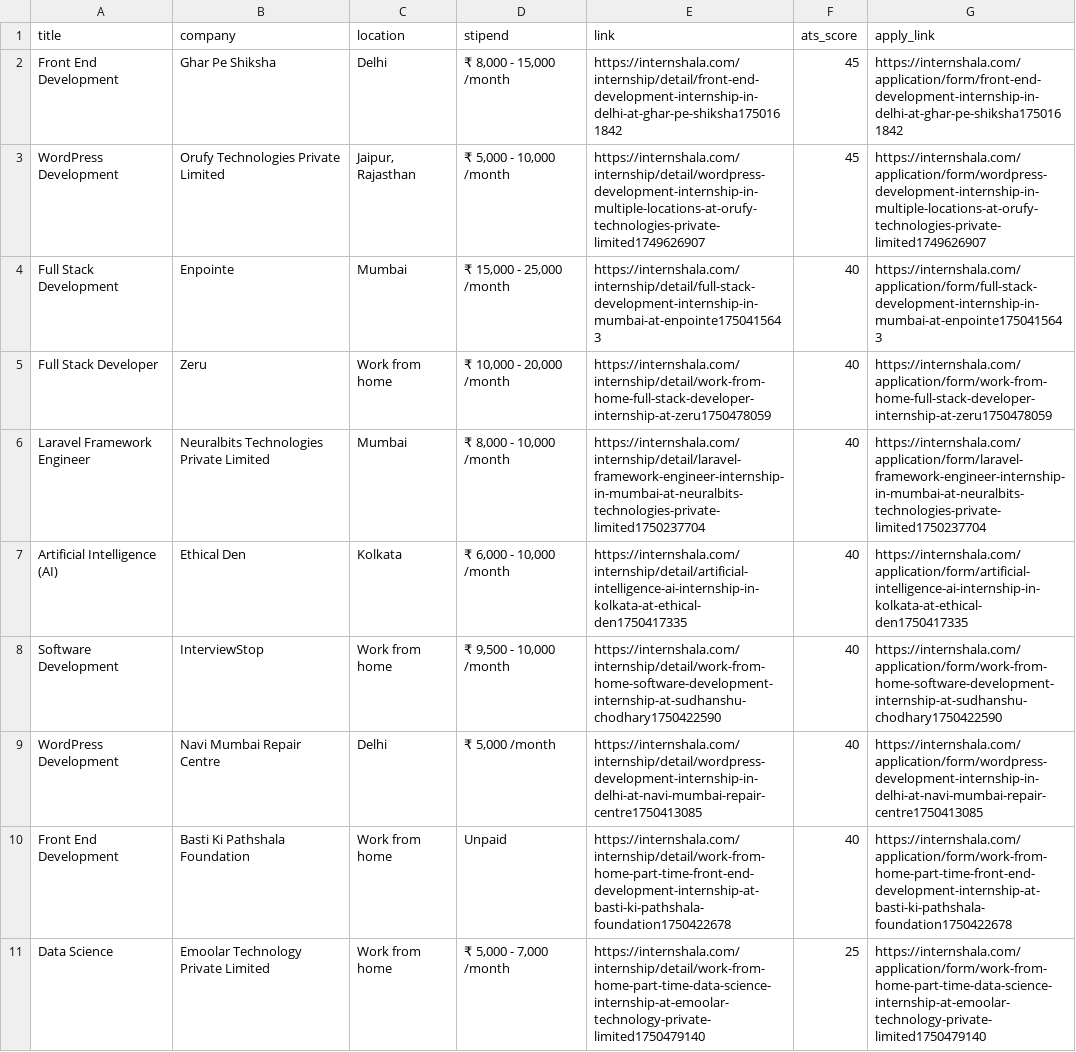
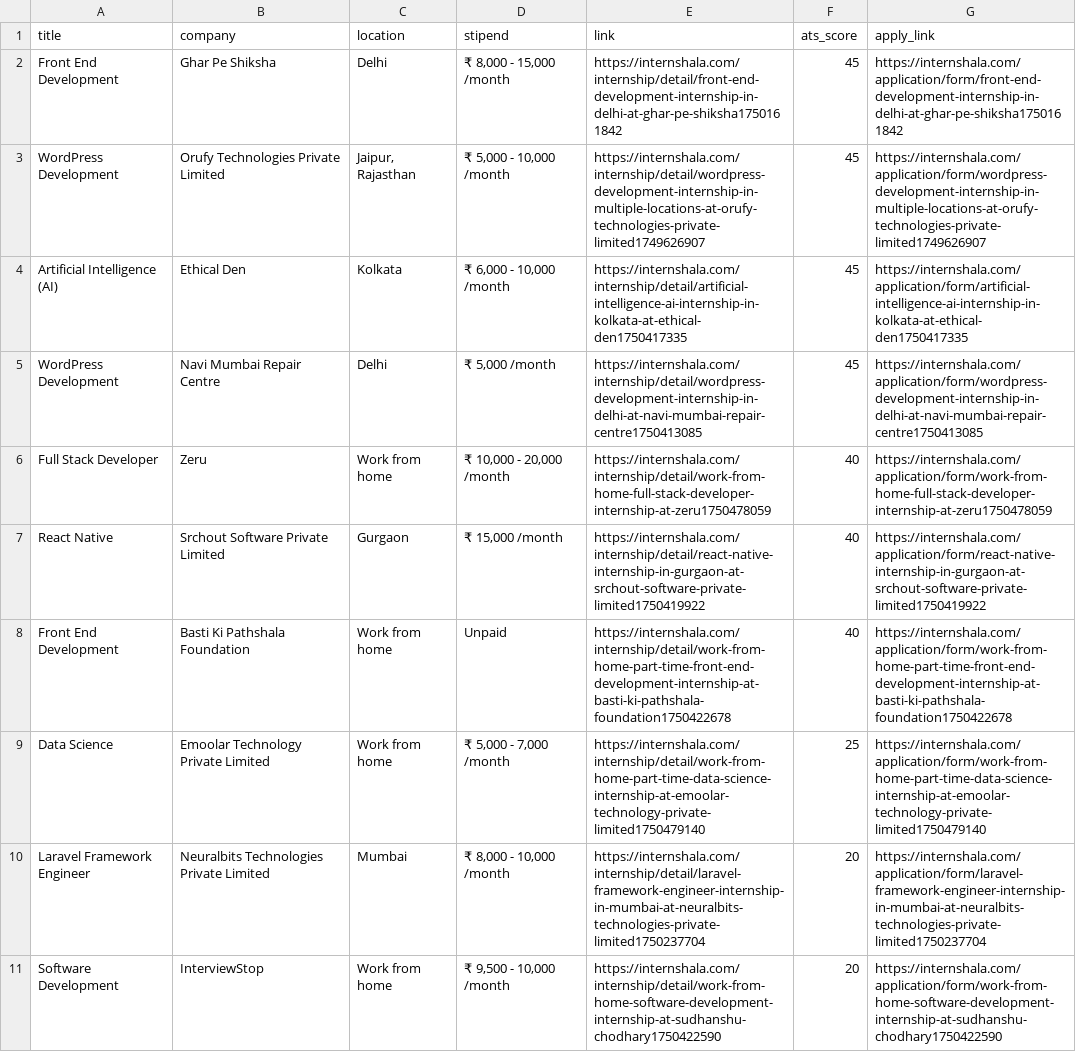
Before and after one commit to algo-aryan/resumate, a CSV file: backend/Details_csv.csv, drawn as a sheet.

```diff
--- a/backend/Details_csv.csv
+++ b/backend/Details_csv.csv
@@ -3,9 +3,9 @@ Front End Development,Ghar Pe Shiksha,Delhi,"₹ 8,000 - 15,000 /month",https://
 WordPress Development,Orufy Technologies Private Limited,"Jaipur, Rajasthan","₹ 5,000 - 10,000 /month",https://internshala.com/internship/detail/wordpress-development-internship-in-multiple-locations-at-orufy-technologies-private-limited1749626907,45,https://internshala.com/application/form/wordpress-development-internship-in-multiple-locations-at-orufy-technologies-private-limited1749626907
-Full Stack Development,Enpointe,Mumbai,"₹ 15,000 - 25,000 /month",https://internshala.com/internship/detail/full-stack-development-internship-in-mumbai-at-enpointe1750415643,40,https://internshala.com/application/form/full-stack-development-internship-in-mumbai-at-enpointe1750415643
+Artificial Intelligence (AI),Ethical Den,Kolkata,"₹ 6,000 - 10,000 /month",https://internshala.com/internship/detail/artificial-intelligence-ai-internship-in-kolkata-at-ethical-den1750417335,45,https://internshala.com/application/form/artificial-intelligence-ai-internship-in-kolkata-at-ethical-den1750417335
+WordPress Development,Navi Mumbai Repair Centre,Delhi,"₹ 5,000 /month",https://internshala.com/internship/detail/wordpress-development-internship-in-delhi-at-navi-mumbai-repair-centre1750413085,45,https://internshala.com/application/form/wordpress-development-internship-in-delhi-at-navi-mumbai-repair-centre1750413085
 Full Stack Developer,Zeru,Work from home,"₹ 10,000 - 20,000 /month",https://internshala.com/internship/detail/work-from-home-full-stack-developer-internship-at-zeru1750478059,40,https://internshala.com/application/form/work-from-home-full-stack-developer-internship-at-zeru1750478059
-Laravel Framework Engineer,Neuralbits Technologies Private Limited,Mumbai,"₹ 8,000 - 10,000 /month",https://internshala.com/internship/detail/laravel-framework-engineer-internship-in-mumbai-at-neuralbits-technologies-private-limited1750237704,40,https://internshala.com/application/form/laravel-framework-engineer-internship-in-mumbai-at-neuralbits-technologies-private-limited1750237704
-Artificial Intelligence (AI),Ethical Den,Kolkata,"₹ 6,000 - 10,000 /month",https://internshala.com/internship/detail/artificial-intelligence-ai-internship-in-kolkata-at-ethical-den1750417335,40,https://internshala.com/application/form/artificial-intelligence-ai-internship-in-kolkata-at-ethical-den1750417335
-Software Development,InterviewStop,Work from home,"₹ 9,500 - 10,000 /month",https://internshala.com/internship/detail/work-from-home-software-development-internship-at-sudhanshu-chodhary1750422590,40,https://internshala.com/application/form/work-from-home-software-development-internship-at-sudhanshu-chodhary1750422590
-WordPress Development,Navi Mumbai Repair Centre,Delhi,"₹ 5,000 /month",https://internshala.com/internship/detail/wordpress-development-internship-in-delhi-at-navi-mumbai-repair-centre1750413085,40,https://internshala.com/application/form/wordpress-development-internship-in-delhi-at-navi-mumbai-repair-centre1750413085
+React Native,Srchout Software Private Limited,Gurgaon,"₹ 15,000 /month",https://internshala.com/internship/detail/react-native-internship-in-gurgaon-at-srchout-software-private-limited1750419922,40,https://internshala.com/application/form/react-native-internship-in-gurgaon-at-srchout-software-private-limited1750419922
 Front End Development,Basti Ki Pathshala Foundation,Work from home,Unpaid,https://internshala.com/internship/detail/work-from-home-part-time-front-end-development-internship-at-basti-ki-pathshala-foundation1750422678,40,https://internshala.com/application/form/work-from-home-part-time-front-end-development-internship-at-basti-ki-pathshala-foundation1750422678
 Data Science,Emoolar Technology Private Limited,Work from home,"₹ 5,000 - 7,000 /month",https://internshala.com/internship/detail/work-from-home-part-time-data-science-internship-at-emoolar-technology-private-limited1750479140,25,https://internshala.com/application/form/work-from-home-part-time-data-science-internship-at-emoolar-technology-private-limited1750479140
+Laravel Framework Engineer,Neuralbits Technologies Private Limited,Mumbai,"₹ 8,000 - 10,000 /month",https://internshala.com/internship/detail/laravel-framework-engineer-internship-in-mumbai-at-neuralbits-technologies-private-limited1750237704,20,https://internshala.com/application/form/laravel-framework-engineer-internship-in-mumbai-at-neuralbits-technologies-private-limited1750237704
+Software Development,InterviewStop,Work from home,"₹ 9,500 - 10,000 /month",https://internshala.com/internship/detail/work-from-home-software-development-internship-at-sudhanshu-chodhary1750422590,20,https://internshala.com/application/form/work-from-home-software-development-internship-at-sudhanshu-chodhary1750422590
```
Also changed, not shown: backend/debug_log.csv, 4 other files.
